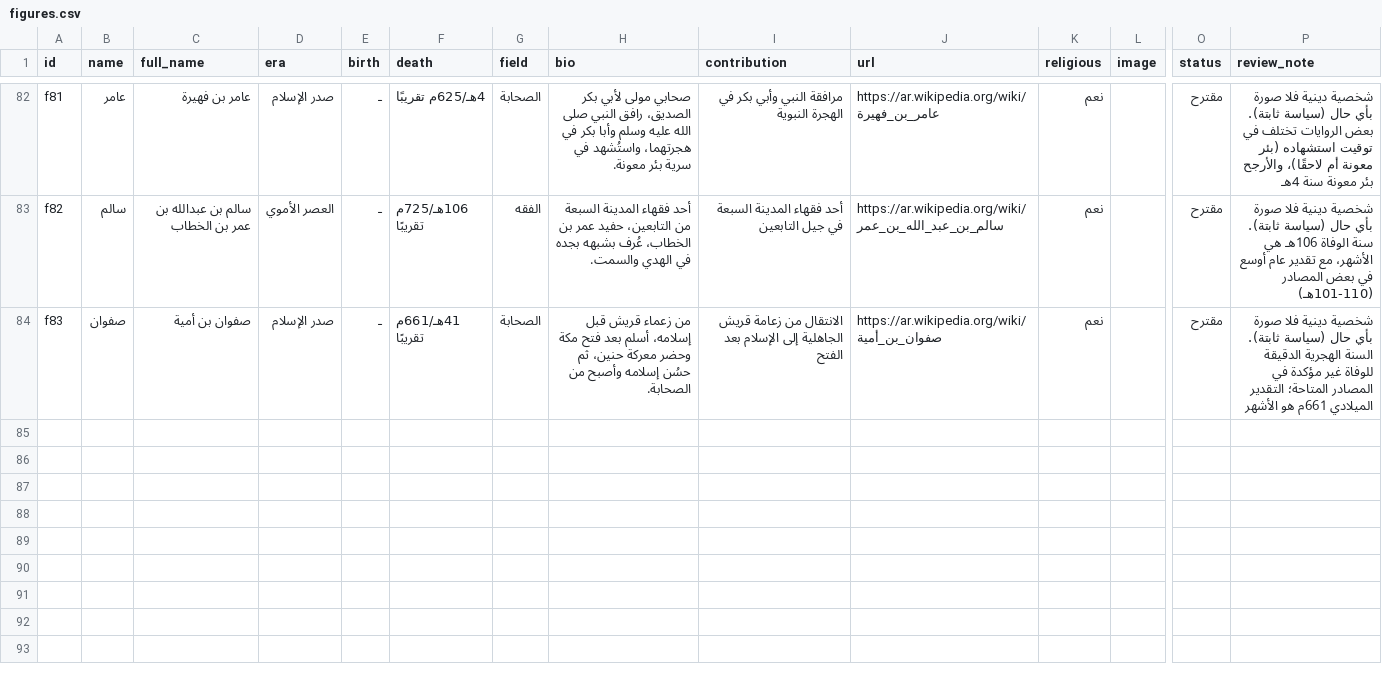
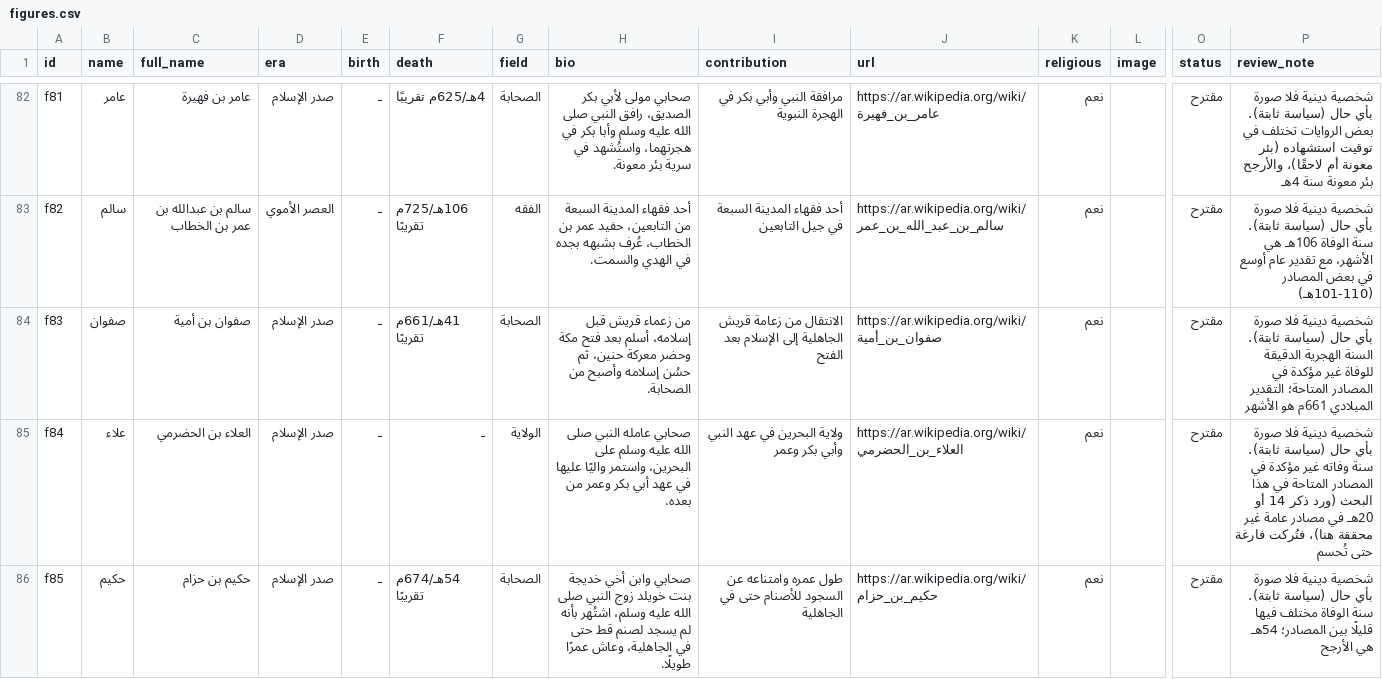
Before and after one commit to AmrShaar13006/dsc-name-quote, a CSV file: data/figures.csv, drawn as a sheet; only a part is shown, gaps mark what is left out; rows hold the shown columns only; the diff names each change by its address in the sheet, - before the commit and + after, or states it on an @@ line.

```diff
--- a/data/figures.csv
+++ b/data/figures.csv
+row 85: f84 | علاء | العلاء بن الحضرمي | صدر الإسلام | ـ | ـ | الولاية | صحابي عامله النبي صلى الله عليه وسلم على البحرين، واستمر واليًا عليها في عهد أبي بكر وعمر من بعده. | ولاية البحرين في عهد النبي وأبي بكر وعمر | https://ar.wikipedia.org/wiki/العلاء_بن_الحضرمي | نعم |  | مقترح | شخصية دينية فلا صورة بأي حال (سياسة ثابتة). سنة وفاته غير مؤكدة في المصادر المتاحة في هذا البحث (ورد ذكر 14 أو 20هـ في مصادر عامة غير محققة هنا)، فتُركت فارغة حتى تُحسم
+row 86: f85 | حكيم | حكيم بن حزام | صدر الإسلام | ـ | 54هـ/674م تقريبًا | الصحابة | صحابي وابن أخي خديجة بنت خويلد زوج النبي صلى الله عليه وسلم، اشتُهر بأنه لم يسجد لصنم قط حتى في الجاهلية، وعاش عمرًا طويلًا. | طول عمره وامتناعه عن السجود للأصنام حتى في الجاهلية | https://ar.wikipedia.org/wiki/حكيم_بن_حزام | نعم |  | مقترح | شخصية دينية فلا صورة بأي حال (سياسة ثابتة). سنة الوفاة مختلف فيها قليلًا بين المصادر؛ 54هـ هي الأرجح
```
Also changed, not shown: review/figures-review.csv, 1 other file.
